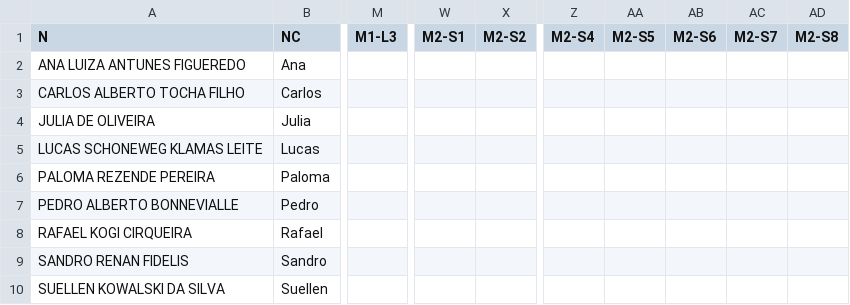
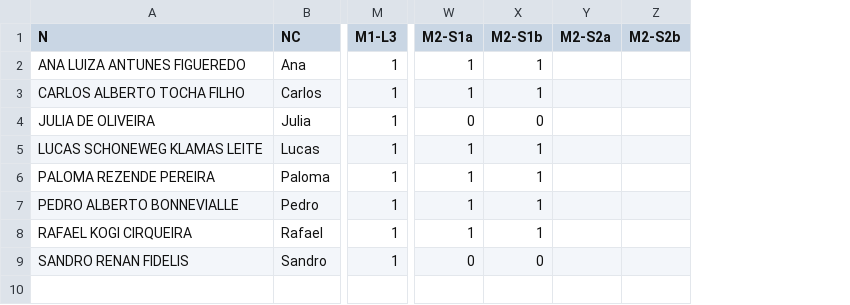
Before and after one commit to fernandocastillovicencio/medias-UB-castillo, a CSV file: fen2.csv, drawn as a sheet; only a part is shown, gaps mark what is left out; removed rows and columns are numbered as before the commit, all else as after; rows hold the shown columns only; the diff names each change by its address in the sheet, - before the commit and + after, or states it on an @@ line.

```diff
--- a/fen2.csv
+++ b/fen2.csv
-column W (M2-S1), empty
-column X (M2-S2), empty
+column W (M2-S1a), rows 2-9: 1 | 1 | 0 | 1 | 1 | 1 | 1 | 0
+column X (M2-S1b), rows 2-9: 1 | 1 | 0 | 1 | 1 | 1 | 1 | 0
+column Y (M2-S2a), empty
+column Z (M2-S2b), empty
-column Z (M2-S4), empty
-column AA (M2-S5), empty
-column AB (M2-S6), empty
-column AC (M2-S7), empty
-column AD (M2-S8), empty
-M2:M9 (M1-L3): (empty)
+M2:M9 (M1-L3): 1
-row 10: SUELLEN KOWALSKI DA SILVA | Suellen
```
Also changed, not shown: 1 other file.
